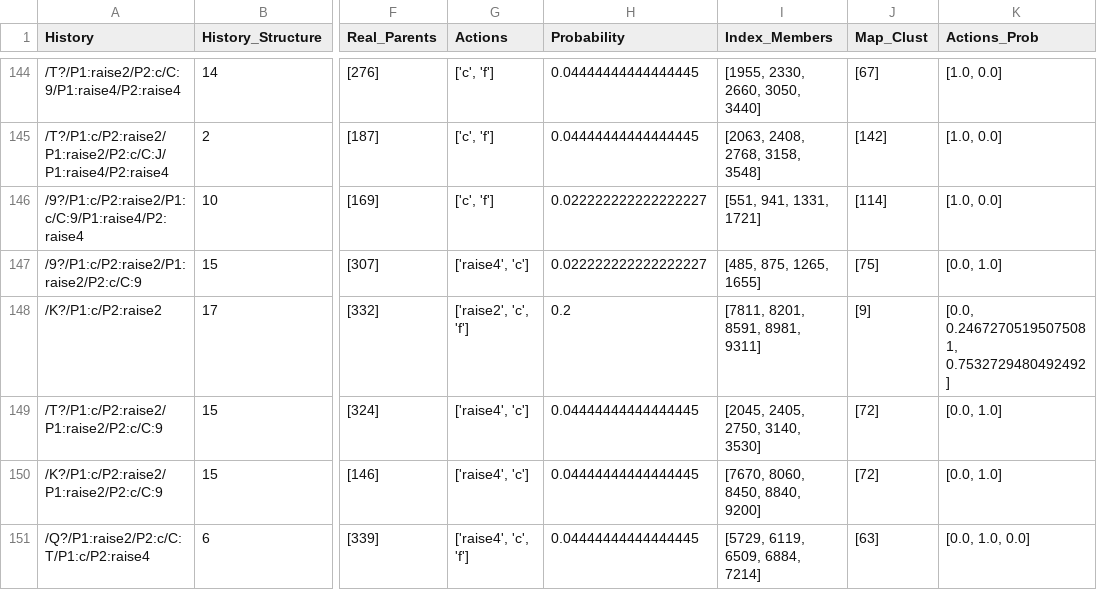
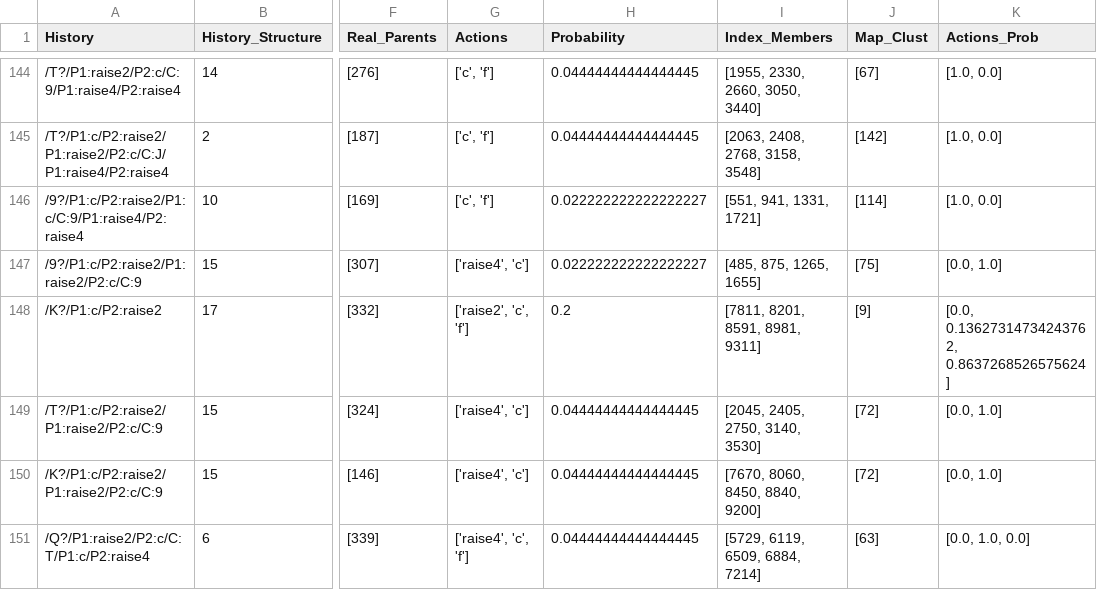
Before and after one commit to gianmarcogenalti/ai-powered-poker-bot, a CSV file: 02-CFR/leduc5_infosets.csv, drawn as a sheet; only a part is shown, gaps mark what is left out; the diff covers the shown part only; the diff names each change by its address in the sheet, - before the commit and + after, or states it on an @@ line.

Commit message:
to fix prob opp

```diff
--- a/02-CFR/leduc5_infosets.csv
+++ b/02-CFR/leduc5_infosets.csv
-K148 (Actions_Prob): [0.0, 0.24672705195075081, 0.7532729480492492]
+K148 (Actions_Prob): [0.0, 0.13627314734243762, 0.8637268526575624]
```
Also changed, not shown: 60 edited cells elsewhere in this file, 7 other files.
